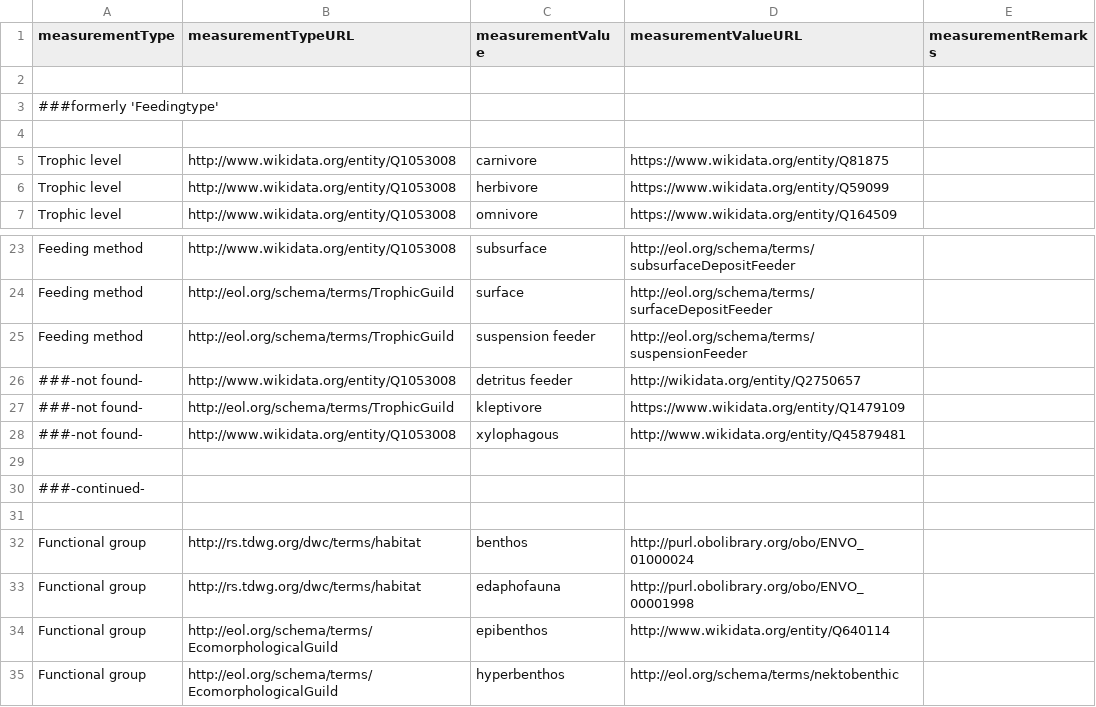
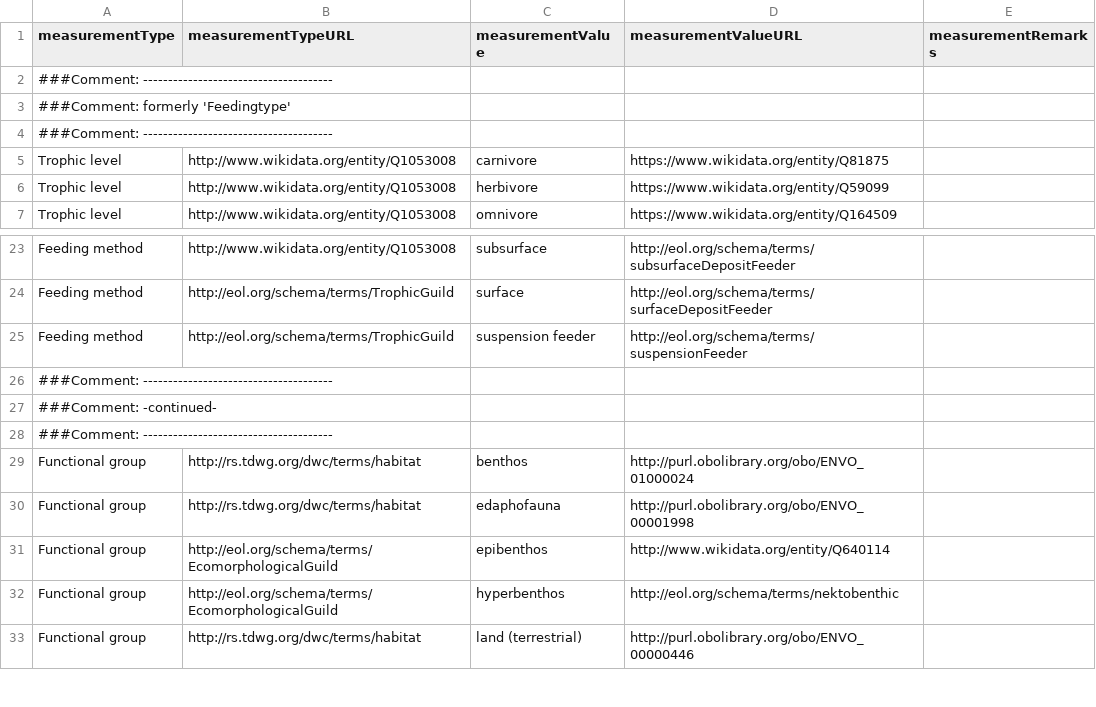
Before and after one commit to eliagbayani/EOL-connector-data-files, a CSV file: WoRMS/worms_mapping_ver2.csv, drawn as a sheet; only a part is shown, gaps mark what is left out; the shorter side is filled out with more unchanged rows.

Commit message:
Update worms_mapping_ver2.csv

```diff
--- a/WoRMS/worms_mapping_ver2.csv
+++ b/WoRMS/worms_mapping_ver2.csv
@@ -1,5 +1,5 @@
 measurementType,measurementTypeURL,measurementValue,measurementValueURL,measurementRemarks
-
-###formerly 'Feedingtype',,,,
-
+###Comment: --------------------------------------
+###Comment: formerly 'Feedingtype',,,,
+###Comment: --------------------------------------
 Trophic level,http://www.wikidata.org/entity/Q1053008,carnivore,https://www.wikidata.org/entity/Q81875,
@@ -25,8 +25,5 @@ Feeding method,http://eol.org/schema/terms/TrophicGuild,surface,http://eol.org/s
 Feeding method,http://eol.org/schema/terms/TrophicGuild,suspension feeder,http://eol.org/schema/terms/suspensionFeeder,
-###-not found-,http://www.wikidata.org/entity/Q1053008,detritus feeder,http://wikidata.org/entity/Q2750657,
-###-not found-,http://eol.org/schema/terms/TrophicGuild,kleptivore,https://www.wikidata.org/entity/Q1479109,
-###-not found-,http://www.wikidata.org/entity/Q1053008,xylophagous,http://www.wikidata.org/entity/Q45879481,
-
-###-continued-,,,,
-
+###Comment: --------------------------------------
+###Comment: -continued-,,,,
+###Comment: --------------------------------------
 Functional group,http://rs.tdwg.org/dwc/terms/habitat,benthos,http://purl.obolibrary.org/obo/ENVO_01000024,
```
